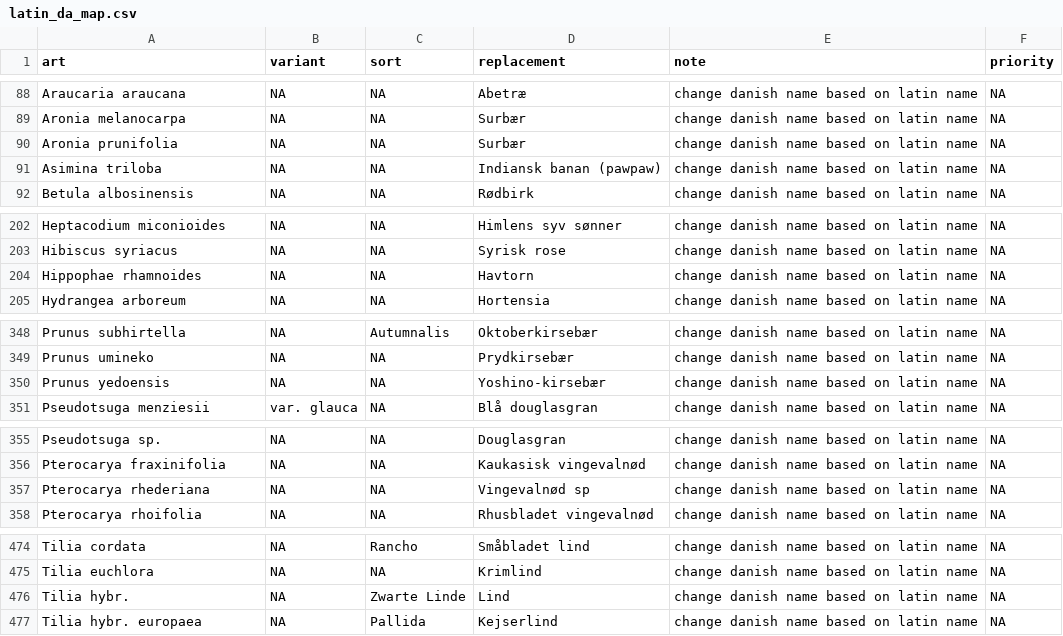
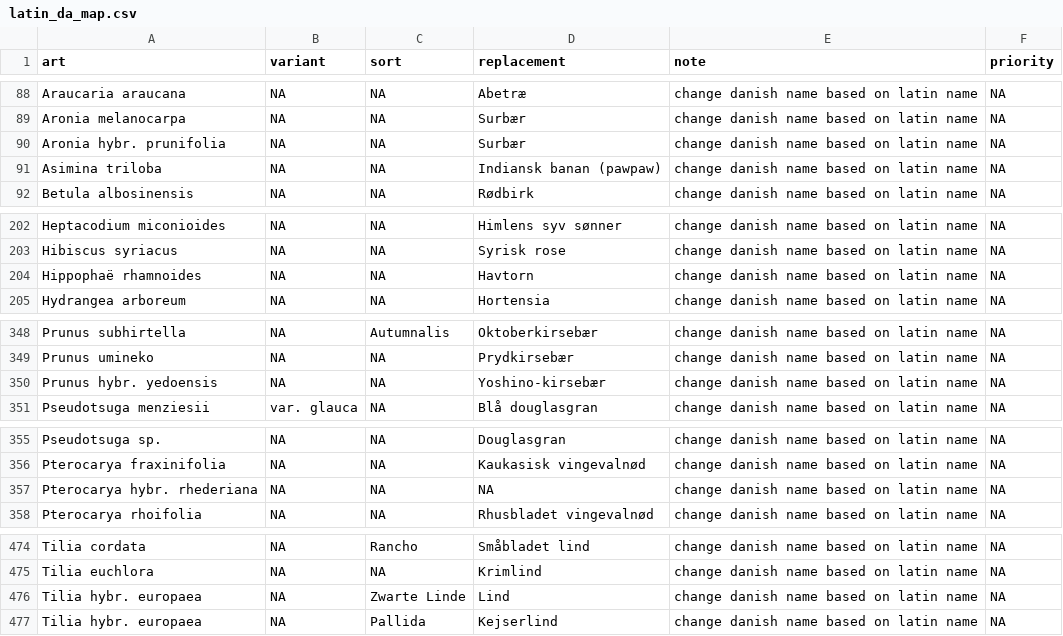
Before and after one commit to ktbaek/Copenhagen-tree-data, a CSV file: rules/latin_da_map.csv, drawn as a sheet; only a part is shown, gaps mark what is left out.

```diff
--- a/rules/latin_da_map.csv
+++ b/rules/latin_da_map.csv
@@ -89,3 +89,3 @@ Araucaria araucana;NA;NA;Abetræ;change danish name based on latin name;NA
 Aronia melanocarpa;NA;NA;Surbær;change danish name based on latin name;NA
-Aronia prunifolia;NA;NA;Surbær;change danish name based on latin name;NA
+Aronia hybr. prunifolia;NA;NA;Surbær;change danish name based on latin name;NA
 Asimina triloba;NA;NA;Indiansk banan (pawpaw);change danish name based on latin name;NA
@@ -203,3 +203,3 @@ Heptacodium miconioides;NA;NA;Himlens syv sønner;change danish name based on la
 Hibiscus syriacus;NA;NA;Syrisk rose;change danish name based on latin name;NA
-Hippophae rhamnoides;NA;NA;Havtorn;change danish name based on latin name;NA
+Hippophaë rhamnoides;NA;NA;Havtorn;change danish name based on latin name;NA
 Hydrangea arboreum;NA;NA;Hortensia;change danish name based on latin name;NA
@@ -349,3 +349,3 @@ Prunus subhirtella;NA;Autumnalis;Oktoberkirsebær;change danish name based on la
 Prunus umineko;NA;NA;Prydkirsebær;change danish name based on latin name;NA
-Prunus yedoensis;NA;NA;Yoshino-kirsebær;change danish name based on latin name;NA
+Prunus hybr. yedoensis;NA;NA;Yoshino-kirsebær;change danish name based on latin name;NA
 Pseudotsuga menziesii;var. glauca;NA;Blå douglasgran;change danish name based on latin name;NA
@@ -356,3 +356,3 @@ Pseudotsuga sp.;NA;NA;Douglasgran;change danish name based on latin name;NA
 Pterocarya fraxinifolia;NA;NA;Kaukasisk vingevalnød;change danish name based on latin name;NA
-Pterocarya rhederiana;NA;NA;Vingevalnød sp;change danish name based on latin name;NA
+Pterocarya hybr. rhederiana;NA;NA;NA;change danish name based on latin name;NA
 Pterocarya rhoifolia;NA;NA;Rhusbladet vingevalnød;change danish name based on latin name;NA
@@ -475,3 +475,3 @@ Tilia cordata;NA;Rancho;Småbladet lind;change danish name based on latin name;N
 Tilia euchlora;NA;NA;Krimlind;change danish name based on latin name;NA
-Tilia hybr.;NA;Zwarte Linde;Lind;change danish name based on latin name;NA
+Tilia hybr. europaea;NA;Zwarte Linde;Lind;change danish name based on latin name;NA
 Tilia hybr. europaea;NA;Pallida;Kejserlind;change danish name based on latin name;NA
```
Also changed, not shown: output/changelog_summary.csv, output/changelog_unique.csv, 18 other files.
